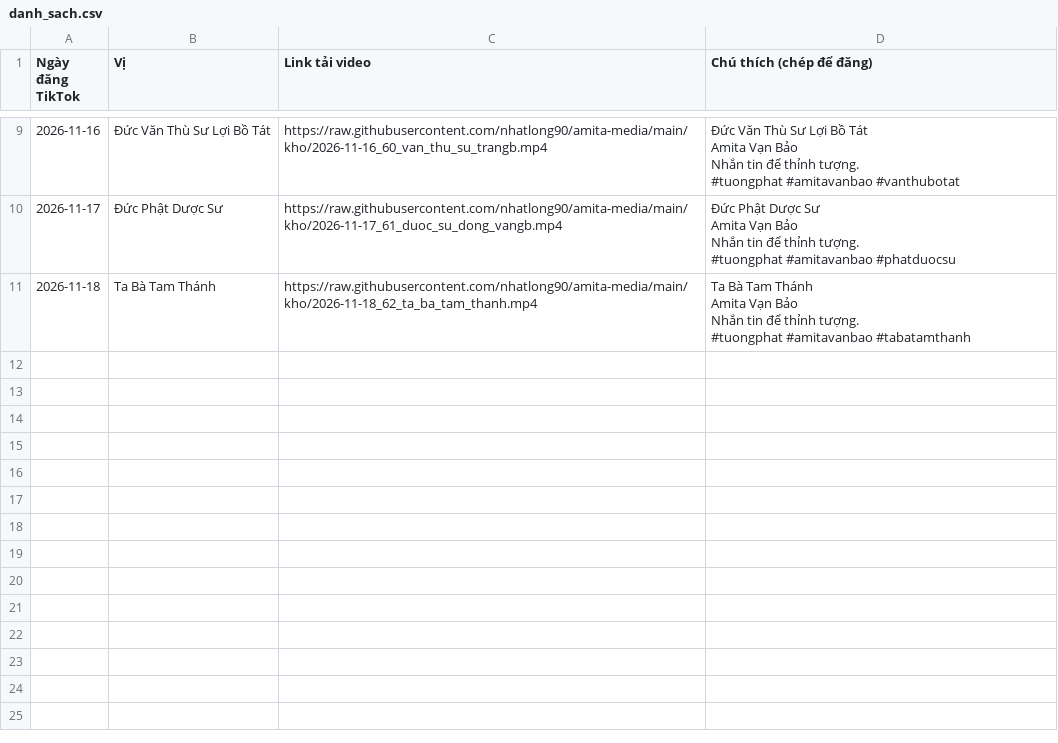
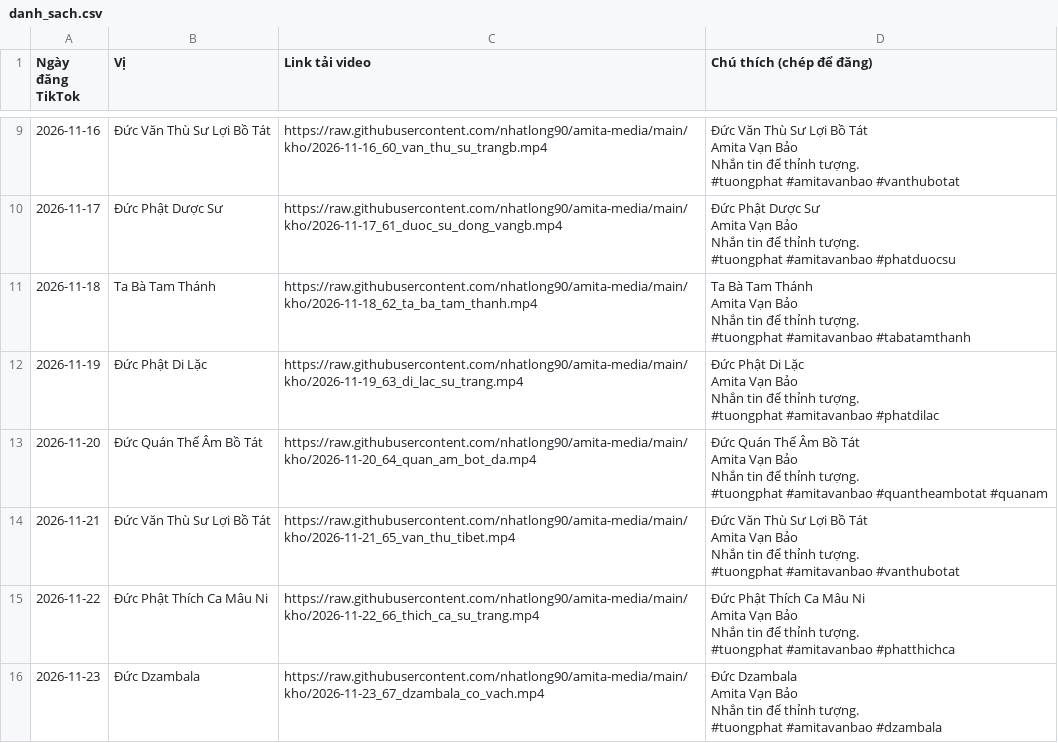
Before and after one commit to nhatlong90/amita-media, a CSV file: kho/danh_sach.csv, drawn as a sheet; only a part is shown, gaps mark what is left out.

```diff
--- a/kho/danh_sach.csv
+++ b/kho/danh_sach.csv
@@ -50 +50,26 @@ Nhắn tin để thỉnh tượng.
 #tuongphat #amitavanbao #tabatamthanh"
+2026-11-19,Đức Phật Di Lặc,https://raw.githubusercontent.com/nhatlong90/amita-media/main/kho/2026-11-19_63_di_lac_su_trang.mp4,"Đức Phật Di Lặc
+Amita Vạn Bảo
+Nhắn tin để thỉnh tượng.
+
+#tuongphat #amitavanbao #phatdilac"
+2026-11-20,Đức Quán Thế Âm Bồ Tát,https://raw.githubusercontent.com/nhatlong90/amita-media/main/kho/2026-11-20_64_quan_am_bot_da.mp4,"Đức Quán Thế Âm Bồ Tát
+Amita Vạn Bảo
+Nhắn tin để thỉnh tượng.
+
+#tuongphat #amitavanbao #quantheambotat #quanam"
+2026-11-21,Đức Văn Thù Sư Lợi Bồ Tát,https://raw.githubusercontent.com/nhatlong90/amita-media/main/kho/2026-11-21_65_van_thu_tibet.mp4,"Đức Văn Thù Sư Lợi Bồ Tát
+Amita Vạn Bảo
+Nhắn tin để thỉnh tượng.
+
+#tuongphat #amitavanbao #vanthubotat"
+2026-11-22,Đức Phật Thích Ca Mâu Ni,https://raw.githubusercontent.com/nhatlong90/amita-media/main/kho/2026-11-22_66_thich_ca_su_trang.mp4,"Đức Phật Thích Ca Mâu Ni
+Amita Vạn Bảo
+Nhắn tin để thỉnh tượng.
+
+#tuongphat #amitavanbao #phatthichca"
+2026-11-23,Đức Dzambala,https://raw.githubusercontent.com/nhatlong90/amita-media/main/kho/2026-11-23_67_dzambala_co_vach.mp4,"Đức Dzambala
+Amita Vạn Bảo
+Nhắn tin để thỉnh tượng.
+
+#tuongphat #amitavanbao #dzambala"
```
Also changed, not shown: 5 other files.
